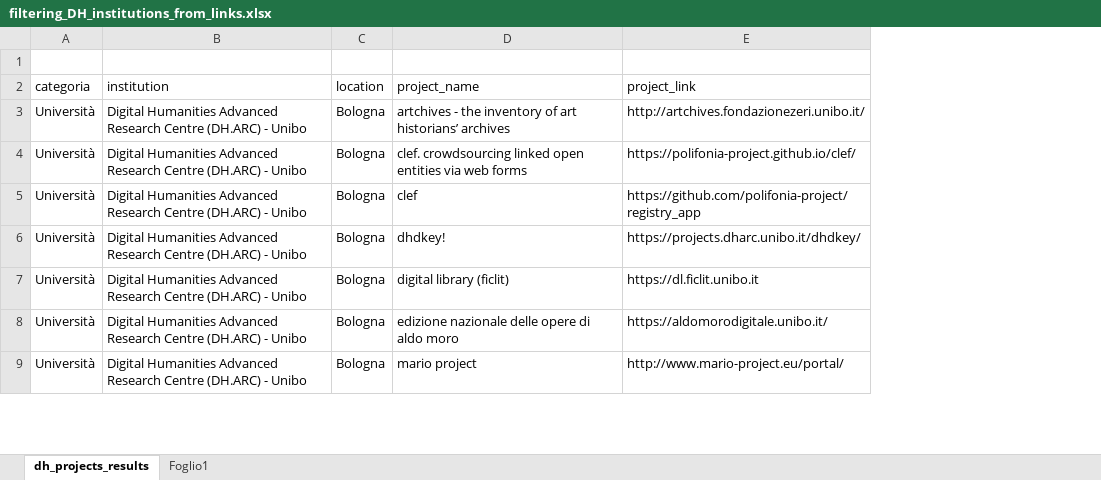
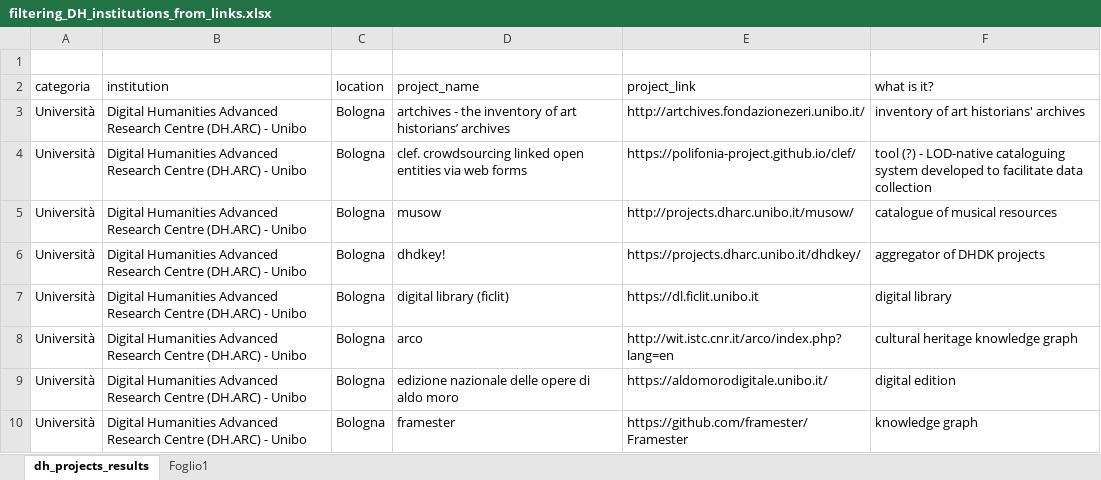
Before and after one commit to gspinaci/Vita-e-morte-DH-projects, an Excel workbook: giorgia/filtering_DH_institutions_from_links.xlsx, sheet dh_projects_results, drawn as a sheet; only a part is shown; values as stored, in another font and other column widths than the file's, no cell formats; table styles not drawn; addresses are those after the commit; the diff covers the shown part only; the diff names each change by its address in the sheet, - before the commit and + after, or states it on an @@ line.

Commit message:
started recognizing what these projects are

```diff
--- a/giorgia/filtering_DH_institutions_from_links.xlsx (sheet dh_projects_results)
+++ b/giorgia/filtering_DH_institutions_from_links.xlsx (sheet dh_projects_results)
+column F (what is it?), rows 3-7: inventory of art historians' archives | tool (?) - LOD-native cataloguing system developed to facilitate data collection | catalogue of musical resources | aggregator of DHDK projects | digital library; rows 9-10: digital edition | knowledge graph
-D5 (project_name): clef
+D5 (project_name): musow
-E5 (project_link): https://github.com/polifonia-project/registry_app
+E5 (project_link): http://projects.dharc.unibo.it/musow/
+row 8: Università | Digital Humanities Advanced Research Centre (DH.ARC) - Unibo | Bologna | arco | http://wit.istc.cnr.it/arco/index.php?lang=en | cultural heritage knowledge graph
-D10 (project_name): mario project
+D10 (project_name): framester
-E10 (project_link): http://www.mario-project.eu/portal/
+E10 (project_link): https://github.com/framester/Framester
```
Also changed, not shown: 2 added rows, 4 removed rows and 14 edited cells elsewhere in this sheet, cell formats, 2 other files.
